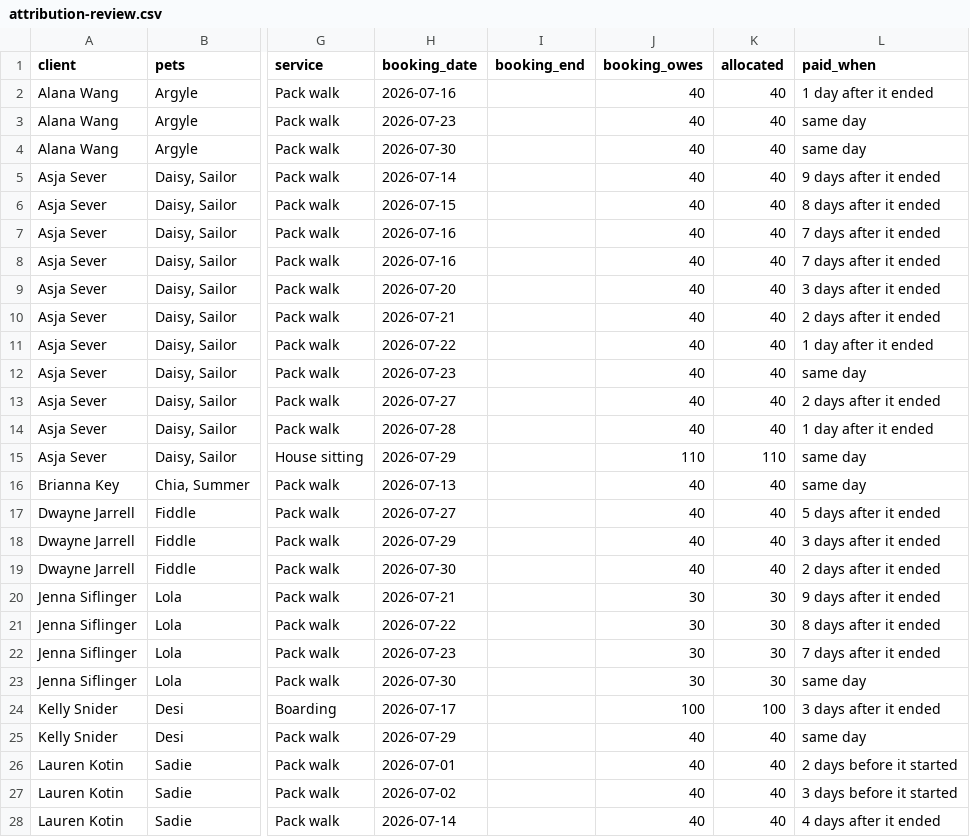
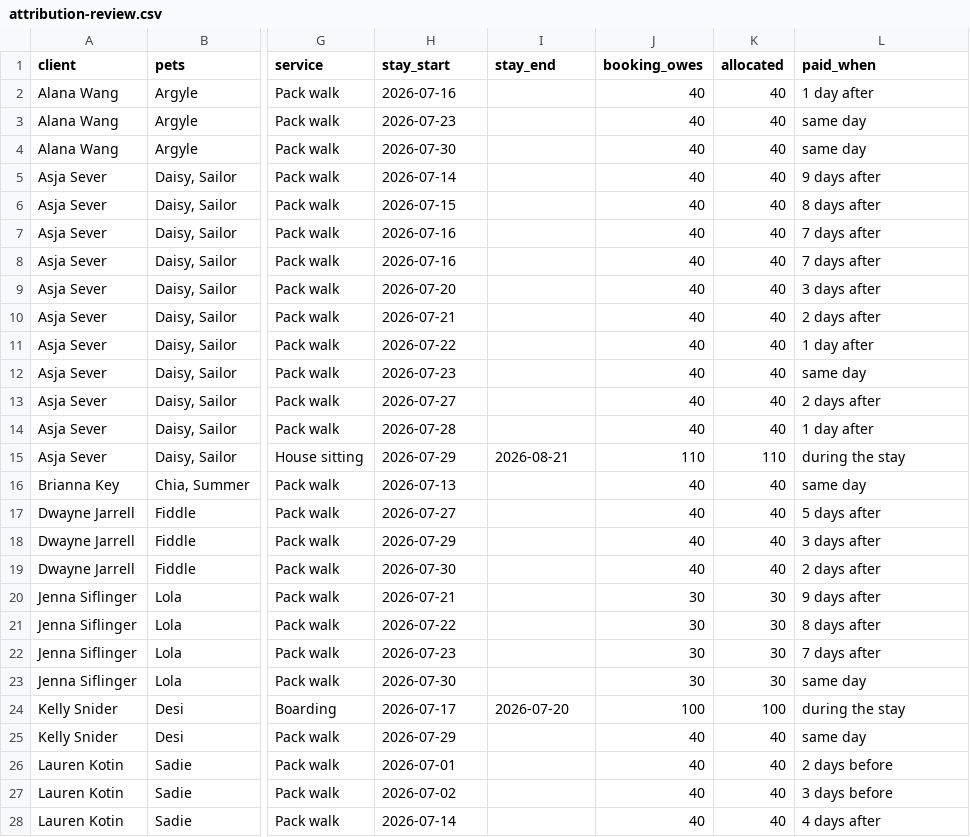
Before and after one commit to bradburch/pawservation, a CSV file: docs/attribution-review.csv, drawn as a sheet; only a part is shown, gaps mark what is left out; the diff covers the shown part only; the diff names each change by its address in the sheet, - before the commit and + after, or states it on an @@ line.

Commit message:
Show the whole stay span in the review file

```diff
--- a/docs/attribution-review.csv
+++ b/docs/attribution-review.csv
-H1: booking_date
+H1: stay_start
-I1: booking_end
+I1: stay_end
-L2 (paid_when): 1 day after it ended
+L2 (paid_when): 1 day after
-L5 (paid_when): 9 days after it ended
+L5 (paid_when): 9 days after
-L6 (paid_when): 8 days after it ended
+L6 (paid_when): 8 days after
-L7:L8 (paid_when): 7 days after it ended
+L7:L8 (paid_when): 7 days after
-L9 (paid_when): 3 days after it ended
+L9 (paid_when): 3 days after
-L10 (paid_when): 2 days after it ended
+L10 (paid_when): 2 days after
-L11 (paid_when): 1 day after it ended
+L11 (paid_when): 1 day after
-L13 (paid_when): 2 days after it ended
+L13 (paid_when): 2 days after
-L14 (paid_when): 1 day after it ended
+L14 (paid_when): 1 day after
-I15 (stay_end): (empty)
+I15 (stay_end): 2026-08-21
-L15 (paid_when): same day
+L15 (paid_when): during the stay
-L17 (paid_when): 5 days after it ended
+L17 (paid_when): 5 days after
-L18 (paid_when): 3 days after it ended
+L18 (paid_when): 3 days after
-L19 (paid_when): 2 days after it ended
+L19 (paid_when): 2 days after
-L20 (paid_when): 9 days after it ended
+L20 (paid_when): 9 days after
-L21 (paid_when): 8 days after it ended
+L21 (paid_when): 8 days after
-L22 (paid_when): 7 days after it ended
+L22 (paid_when): 7 days after
-I24 (stay_end): (empty)
+I24 (stay_end): 2026-07-20
-L24 (paid_when): 3 days after it ended
+L24 (paid_when): during the stay
-L26 (paid_when): 2 days before it started
+L26 (paid_when): 2 days before
-L27 (paid_when): 3 days before it started
+L27 (paid_when): 3 days before
-L28 (paid_when): 4 days after it ended
+L28 (paid_when): 4 days after
```
Also changed, not shown: 18 edited cells elsewhere in this file, docs/attribution-bookings.csv.
